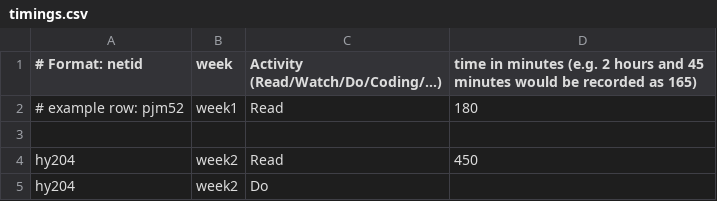
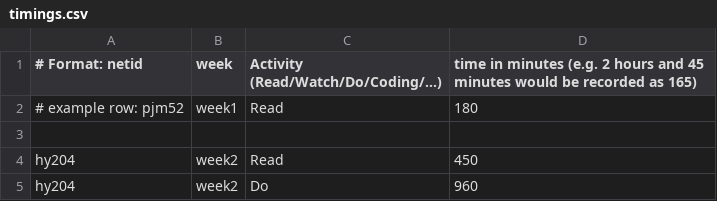
Before and after one commit to NemoDarjeeling/Fintech512, a CSV file: week2/timings.csv, drawn as a sheet.

```diff
--- a/week2/timings.csv
+++ b/week2/timings.csv
@@ -4,2 +4,2 @@
 hy204, week2, Read, 450
-hy204, week2, Do,
+hy204, week2, Do, 960
```
Also changed, not shown: 43 other files.
